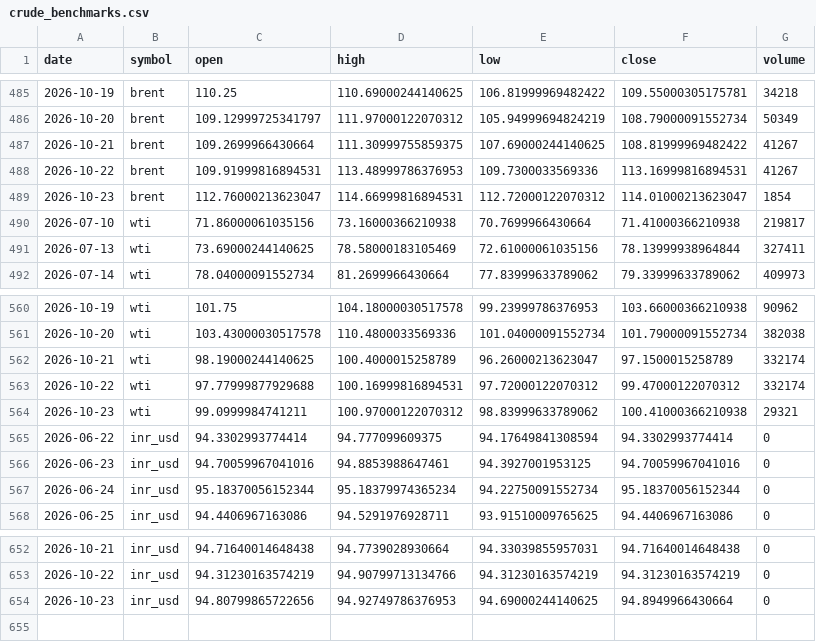
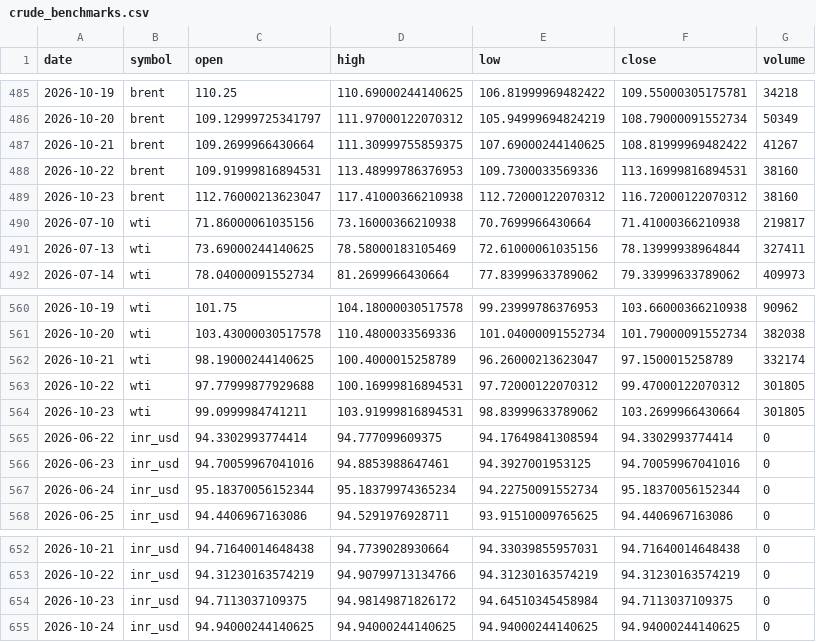
Before and after one commit to ImmadiVenkatesh/india-energy-dashboard, a CSV file: data/crude_benchmarks.csv, drawn as a sheet; only a part is shown, gaps mark what is left out.

```diff
--- a/data/crude_benchmarks.csv
+++ b/data/crude_benchmarks.csv
@@ -487,4 +487,4 @@ date,symbol,open,high,low,close,volume
 2026-10-21,brent,109.2699966430664,111.30999755859375,107.69000244140625,108.81999969482422,41267
-2026-10-22,brent,109.91999816894531,113.48999786376953,109.7300033569336,113.16999816894531,41267
-2026-10-23,brent,112.76000213623047,114.66999816894531,112.72000122070312,114.01000213623047,1854
+2026-10-22,brent,109.91999816894531,113.48999786376953,109.7300033569336,113.16999816894531,38160
+2026-10-23,brent,112.76000213623047,117.41000366210938,112.72000122070312,116.72000122070312,38160
 2026-07-10,wti,71.86000061035156,73.16000366210938,70.7699966430664,71.41000366210938,219817
@@ -562,4 +562,4 @@ date,symbol,open,high,low,close,volume
 2026-10-21,wti,98.19000244140625,100.4000015258789,96.26000213623047,97.1500015258789,332174
-2026-10-22,wti,97.77999877929688,100.16999816894531,97.72000122070312,99.47000122070312,332174
-2026-10-23,wti,99.0999984741211,100.97000122070312,98.83999633789062,100.41000366210938,29321
+2026-10-22,wti,97.77999877929688,100.16999816894531,97.72000122070312,99.47000122070312,301805
+2026-10-23,wti,99.0999984741211,103.91999816894531,98.83999633789062,103.2699966430664,301805
 2026-06-22,inr_usd,94.3302993774414,94.777099609375,94.17649841308594,94.3302993774414,0
@@ -653,2 +653,3 @@ date,symbol,open,high,low,close,volume
 2026-10-22,inr_usd,94.31230163574219,94.90799713134766,94.31230163574219,94.31230163574219,0
-2026-10-23,inr_usd,94.80799865722656,94.92749786376953,94.69000244140625,94.8949966430664,0
+2026-10-23,inr_usd,94.7113037109375,94.98149871826172,94.64510345458984,94.7113037109375,0
+2026-10-24,inr_usd,94.94000244140625,94.94000244140625,94.94000244140625,94.94000244140625,0
```
Also changed, not shown: data/markets.csv, data/spr_history.csv, 7 other files.
